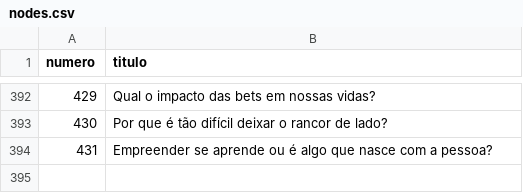
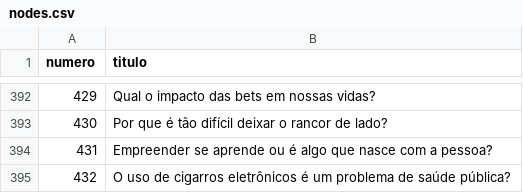
Before and after one commit to PatrickNatan/naruhodo_graph, a CSV file: data/nodes.csv, drawn as a sheet; only a part is shown, gaps mark what is left out.

```diff
--- a/data/nodes.csv
+++ b/data/nodes.csv
@@ -394 +394,2 @@ numero;titulo
 431;Empreender se aprende ou é algo que nasce com a pessoa?
+432;O uso de cigarros eletrônicos é um problema de saúde pública?
```
Also changed, not shown: data/edges.csv, data/nodes.tsv.
